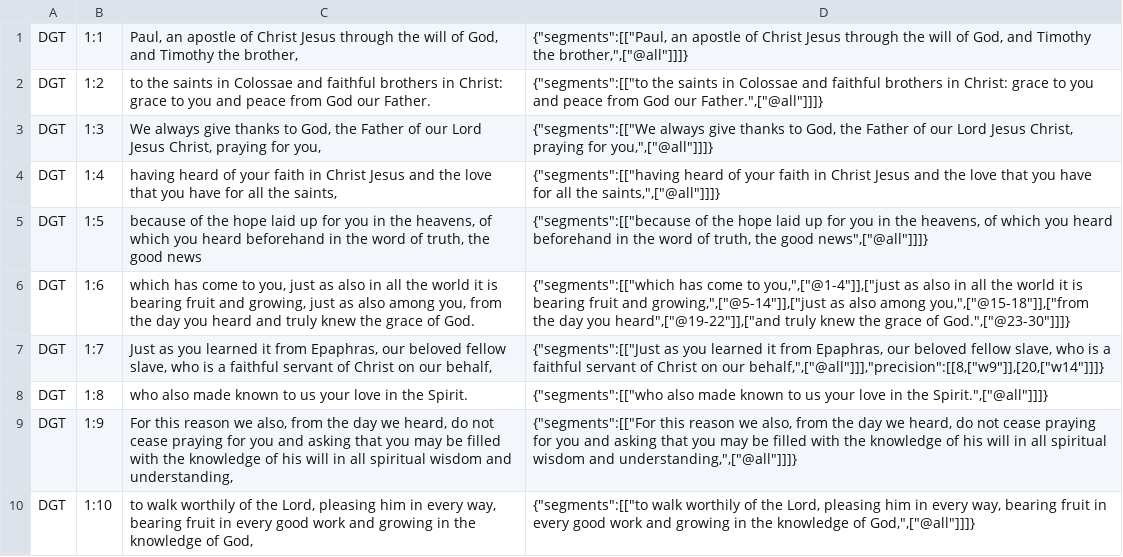
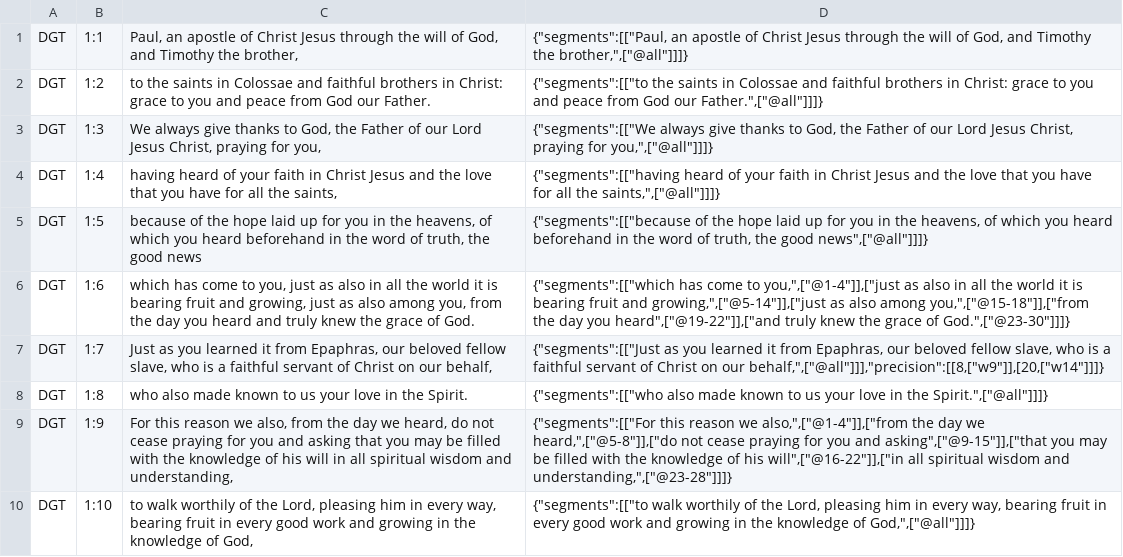
Before and after one commit to darethehair/DGTBible, a TSV file: data/authoring/colossians-01a-dgt.tsv, drawn as a sheet.

Commit message:
Narrow Colossians 1:9 hover phrase spans

```diff
--- a/data/authoring/colossians-01a-dgt.tsv
+++ b/data/authoring/colossians-01a-dgt.tsv
@@ -8,3 +8,3 @@ DGT	1:7	Just as you learned it from Epaphras, our beloved fellow slave, who is a
 DGT	1:8	who also made known to us your love in the Spirit.	{"segments":[["who also made known to us your love in the Spirit.",["@all"]]]}
-DGT	1:9	For this reason we also, from the day we heard, do not cease praying for you and asking that you may be filled with the knowledge of his will in all spiritual wisdom and understanding,	{"segments":[["For this reason we also, from the day we heard, do not cease praying for you and asking that you may be filled with the knowledge of his will in all spiritual wisdom and understanding,",["@all"]]]}
+DGT	1:9	For this reason we also, from the day we heard, do not cease praying for you and asking that you may be filled with the knowledge of his will in all spiritual wisdom and understanding,	{"segments":[["For this reason we also,",["@1-4"]],["from the day we heard,",["@5-8"]],["do not cease praying for you and asking",["@9-15"]],["that you may be filled with the knowledge of his will",["@16-22"]],["in all spiritual wisdom and understanding,",["@23-28"]]]}
 DGT	1:10	to walk worthily of the Lord, pleasing him in every way, bearing fruit in every good work and growing in the knowledge of God,	{"segments":[["to walk worthily of the Lord, pleasing him in every way, bearing fruit in every good work and growing in the knowledge of God,",["@all"]]]}
```
